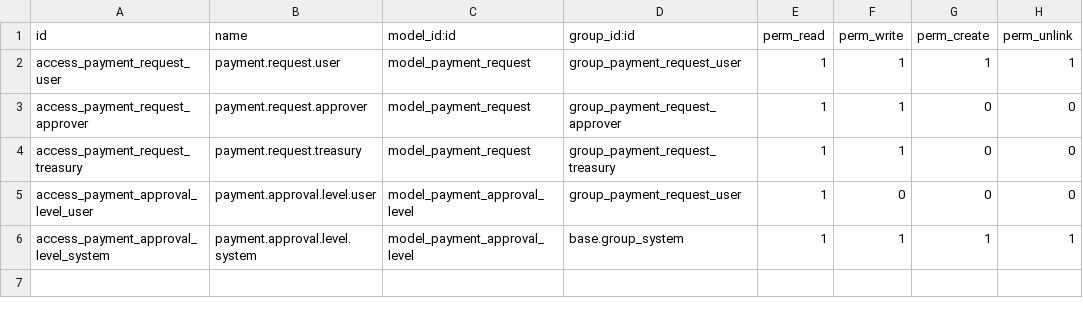
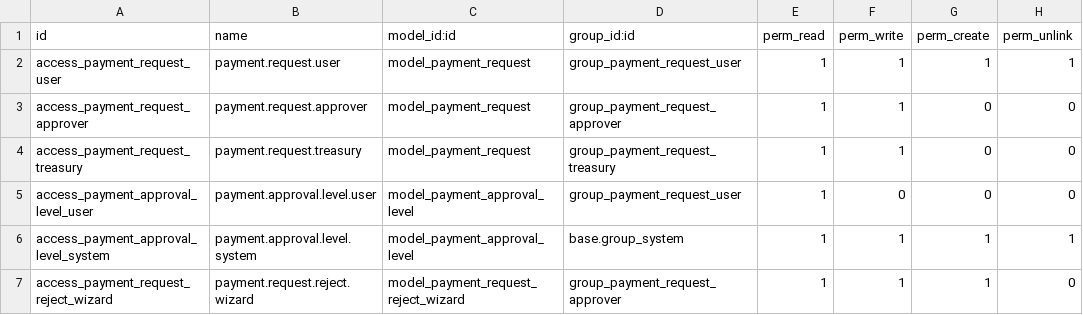
Before and after one commit to victormld/docker-odoo, a CSV file: src/custom/payment_request/security/ir.model.access.csv, drawn as a sheet; the diff names each change by its address in the sheet, - before the commit and + after, or states it on an @@ line.

```diff
--- a/src/custom/payment_request/security/ir.model.access.csv
+++ b/src/custom/payment_request/security/ir.model.access.csv
+row 7: access_payment_request_reject_wizard | payment.request.reject.wizard | model_payment_request_reject_wizard | group_payment_request_approver | 1 | 1 | 1 | 0
```
Also changed, not shown: 8 other files.
